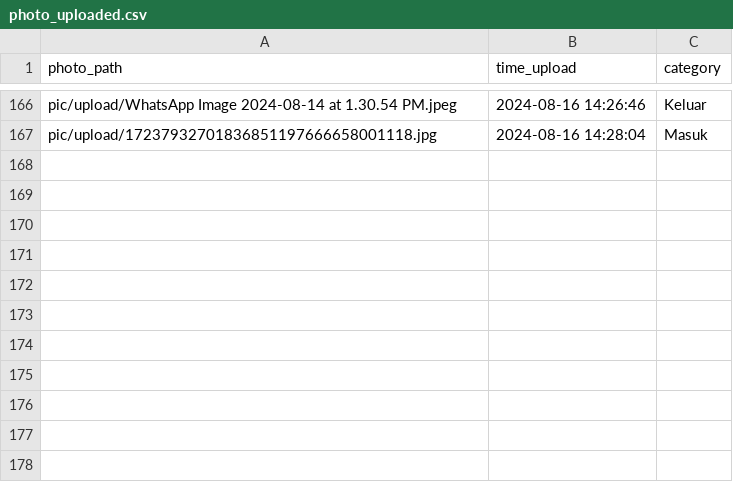
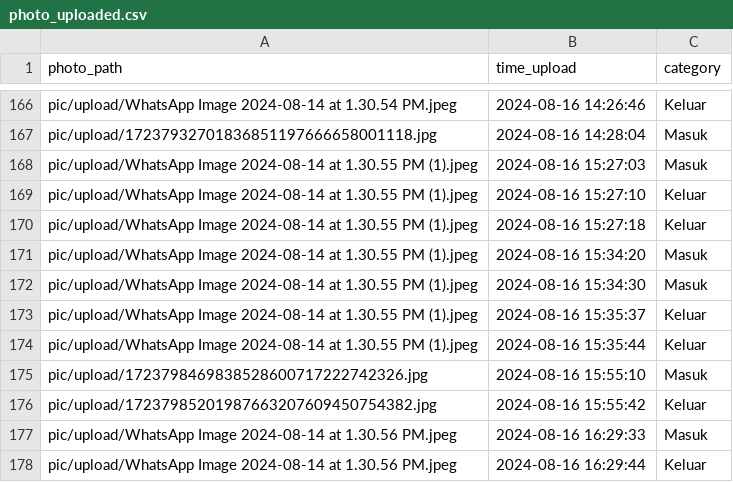
Before and after one commit to rocery/ocr, a CSV file: pic/photo_uploaded.csv, drawn as a sheet; only a part is shown, gaps mark what is left out.

```diff
--- a/pic/photo_uploaded.csv
+++ b/pic/photo_uploaded.csv
@@ -167 +167,12 @@ pic/upload/WhatsApp Image 2024-08-14 at 1.30.54 PM.jpeg,2024-08-16 14:26:46,Kelu
 pic/upload/17237932701836851197666658001118.jpg,2024-08-16 14:28:04,Masuk
+pic/upload/WhatsApp Image 2024-08-14 at 1.30.55 PM (1).jpeg,2024-08-16 15:27:03,Masuk
+pic/upload/WhatsApp Image 2024-08-14 at 1.30.55 PM (1).jpeg,2024-08-16 15:27:10,Keluar
+pic/upload/WhatsApp Image 2024-08-14 at 1.30.55 PM (1).jpeg,2024-08-16 15:27:18,Keluar
+pic/upload/WhatsApp Image 2024-08-14 at 1.30.55 PM (1).jpeg,2024-08-16 15:34:20,Masuk
+pic/upload/WhatsApp Image 2024-08-14 at 1.30.55 PM (1).jpeg,2024-08-16 15:34:30,Masuk
+pic/upload/WhatsApp Image 2024-08-14 at 1.30.55 PM (1).jpeg,2024-08-16 15:35:37,Keluar
+pic/upload/WhatsApp Image 2024-08-14 at 1.30.55 PM (1).jpeg,2024-08-16 15:35:44,Keluar
+pic/upload/1723798469838528600717222742326.jpg,2024-08-16 15:55:10,Masuk
+pic/upload/17237985201987663207609450754382.jpg,2024-08-16 15:55:42,Keluar
+pic/upload/WhatsApp Image 2024-08-14 at 1.30.56 PM.jpeg,2024-08-16 16:29:33,Masuk
+pic/upload/WhatsApp Image 2024-08-14 at 1.30.56 PM.jpeg,2024-08-16 16:29:44,Keluar
```
Also changed, not shown: pic/ocr/2024-08-16.csv, pic/ocr/all_data_ocr.csv, 17 other files.
